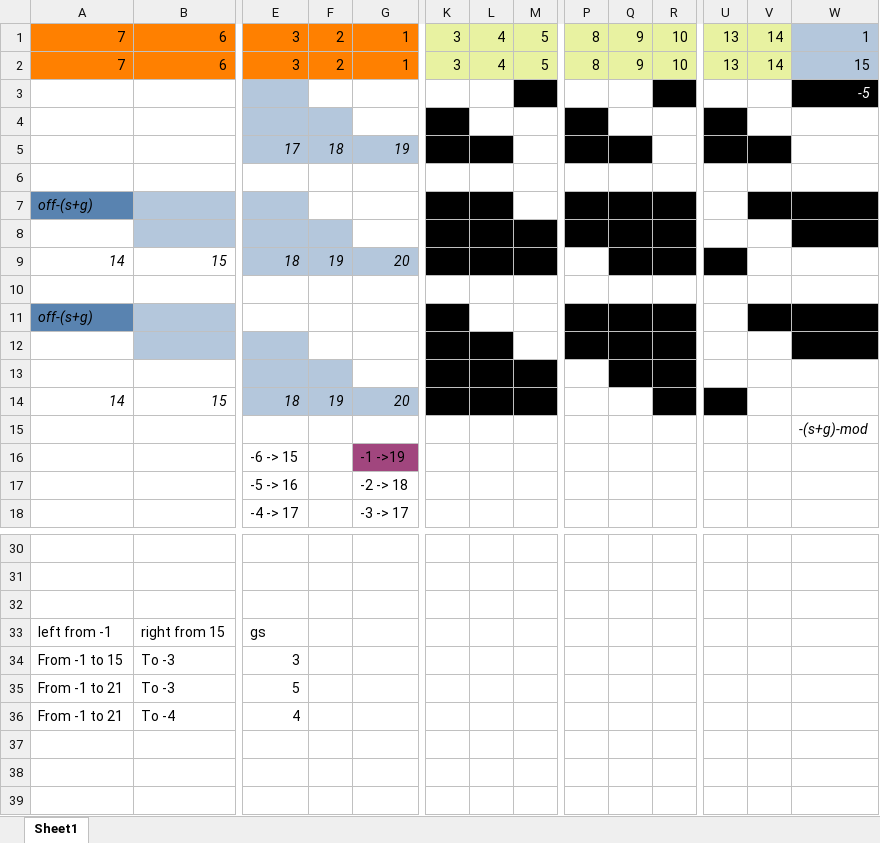
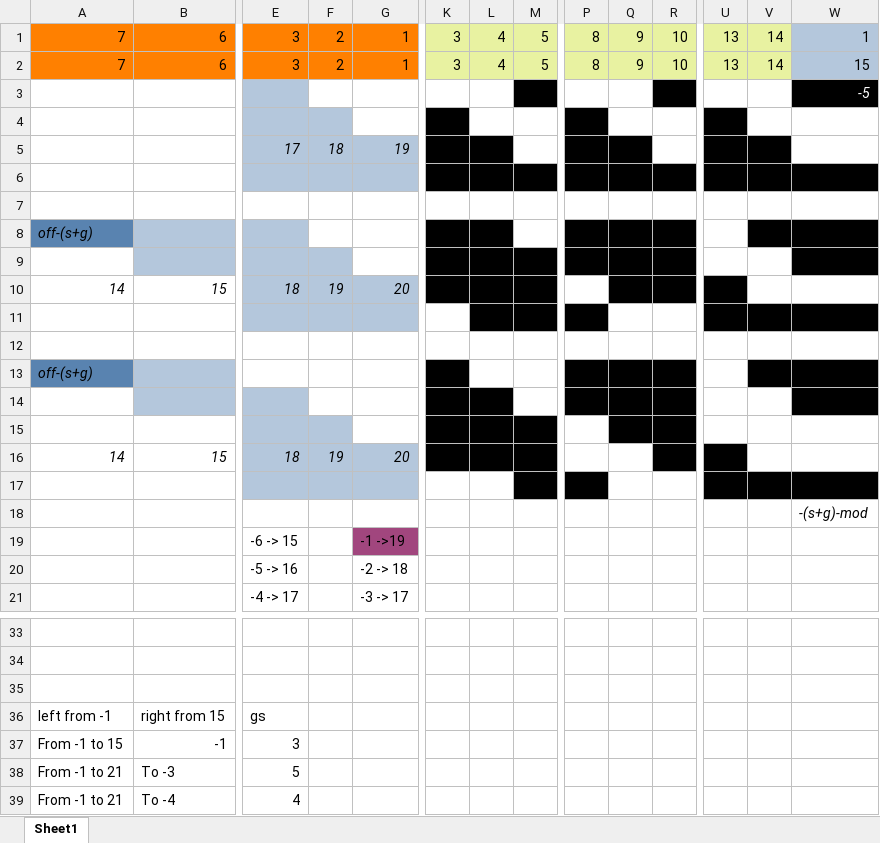
Before and after one commit to lovroselic/Froggess, an Excel workbook: mock planning.xlsx, sheet Sheet1, drawn as a sheet; only a part is shown, gaps mark what is left out; values as stored, in another font and other column widths than the file's, no borders; addresses are those after the commit; rows hold the shown columns only; the diff names each change by its address in the sheet, - before the commit and + after, or states it on an @@ line.

```diff
--- a/mock planning.xlsx (sheet Sheet1)
+++ b/mock planning.xlsx (sheet Sheet1)
-E6:G6 fill: none
+E6:G6 fill: #B4C7DC
-K6:M6 fill: none
+K6:M6 fill: #000000
-P6:R6 fill: none
+P6:R6 fill: #000000
-U6:W6 fill: none
+U6:W6 fill: #000000
+row 7: (empty)
+row 11: (empty)
+row 17: (empty)
-B37: To -3
+B37: -1
```
Also changed, not shown: 7 other files.
